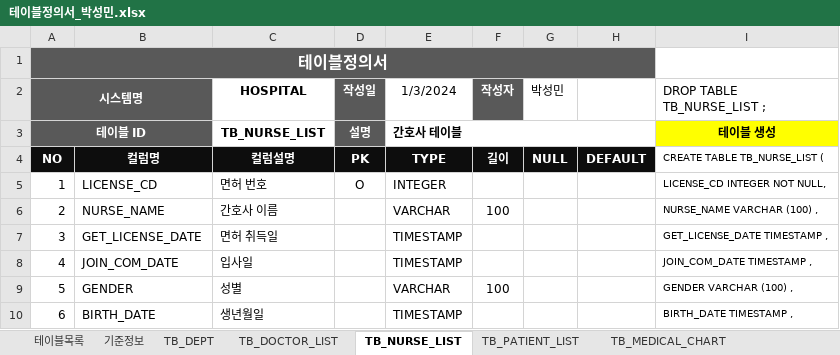
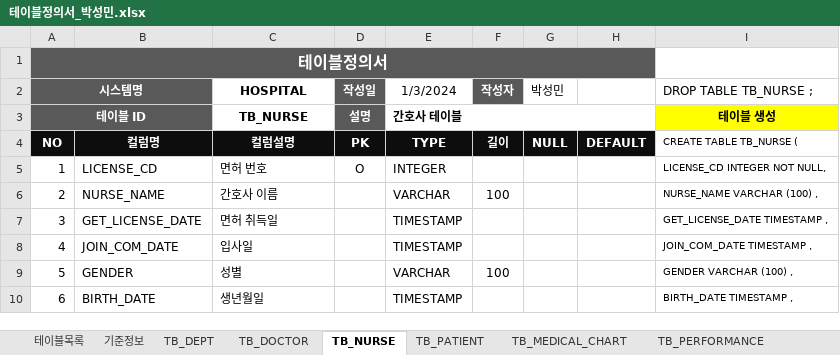
Before and after one commit to minStory/psmin, an Excel workbook: database/240103_수업내용/테이블정의서_박성민.xlsx, sheet TB_NURSE, drawn as a sheet; only a part is shown; values as stored, in another font and other column widths than the file's, no borders; the diff names each change by its address in the sheet, - before the commit and + after, or states it on an @@ line.

```diff
--- a/database/240103_수업내용/테이블정의서_박성민.xlsx (sheet TB_NURSE)
+++ b/database/240103_수업내용/테이블정의서_박성민.xlsx (sheet TB_NURSE)
-sheet tab: TB_DOCTOR_LIST
+sheet tab: TB_DOCTOR
-sheet tab: TB_NURSE_LIST
+sheet tab: TB_NURSE
-sheet tab: TB_PATIENT_LIST
+sheet tab: TB_PATIENT
-I2: DROP TABLE TB_NURSE_LIST ;
+I2: DROP TABLE TB_NURSE ;
-C3 (HOSPITAL): TB_NURSE_LIST
+C3 (HOSPITAL): TB_NURSE
-I4 (DROP TABLE TB_NURSE ;): CREATE TABLE TB_NURSE_LIST (
+I4 (DROP TABLE TB_NURSE ;): CREATE TABLE TB_NURSE (
```
Also changed, not shown: sheet 테이블목록, sheet TB_DOCTOR, sheet TB_PATIENT, sheet TB_CT_DEPT, database/240103_수업내용/231227_db 모델링1_보완.xlsx, 38 other files.
